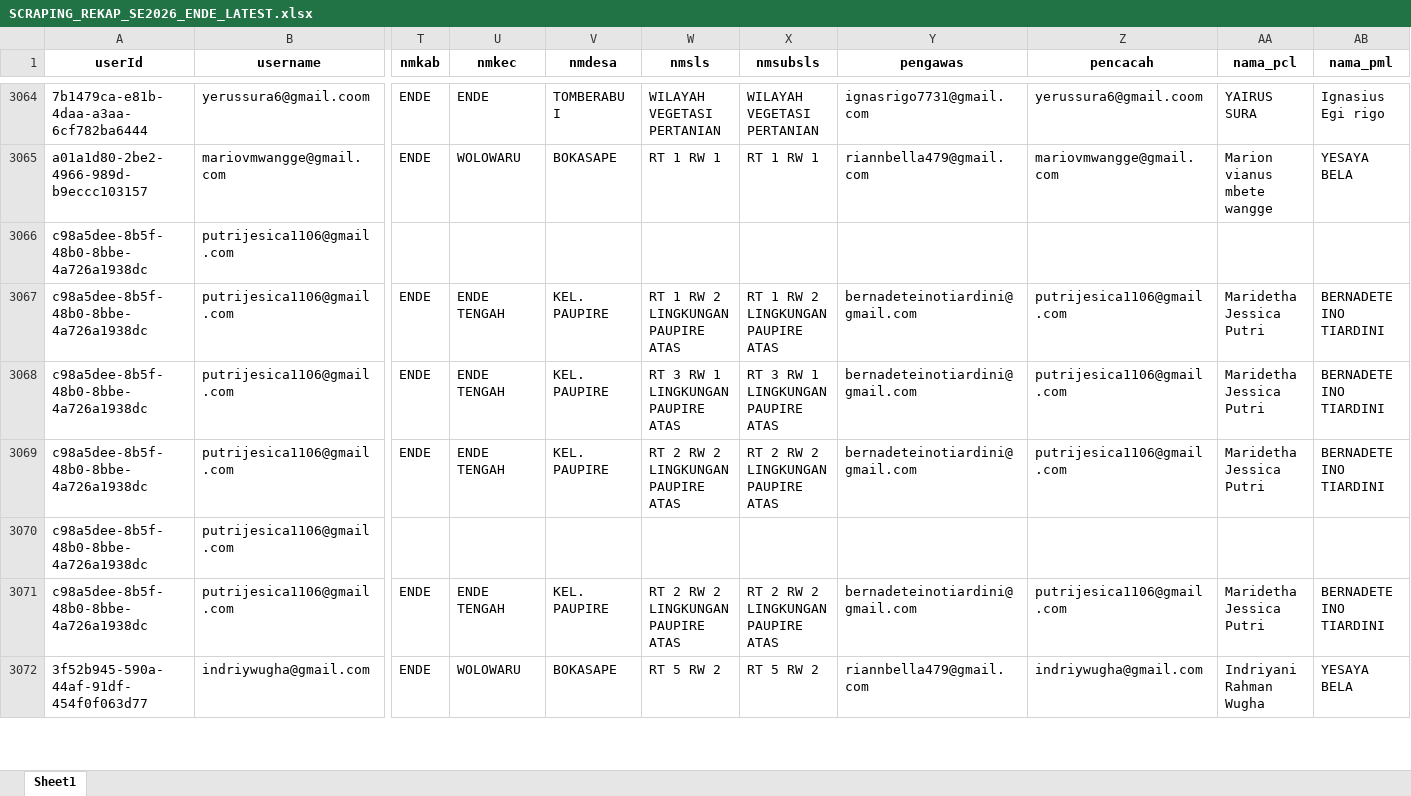
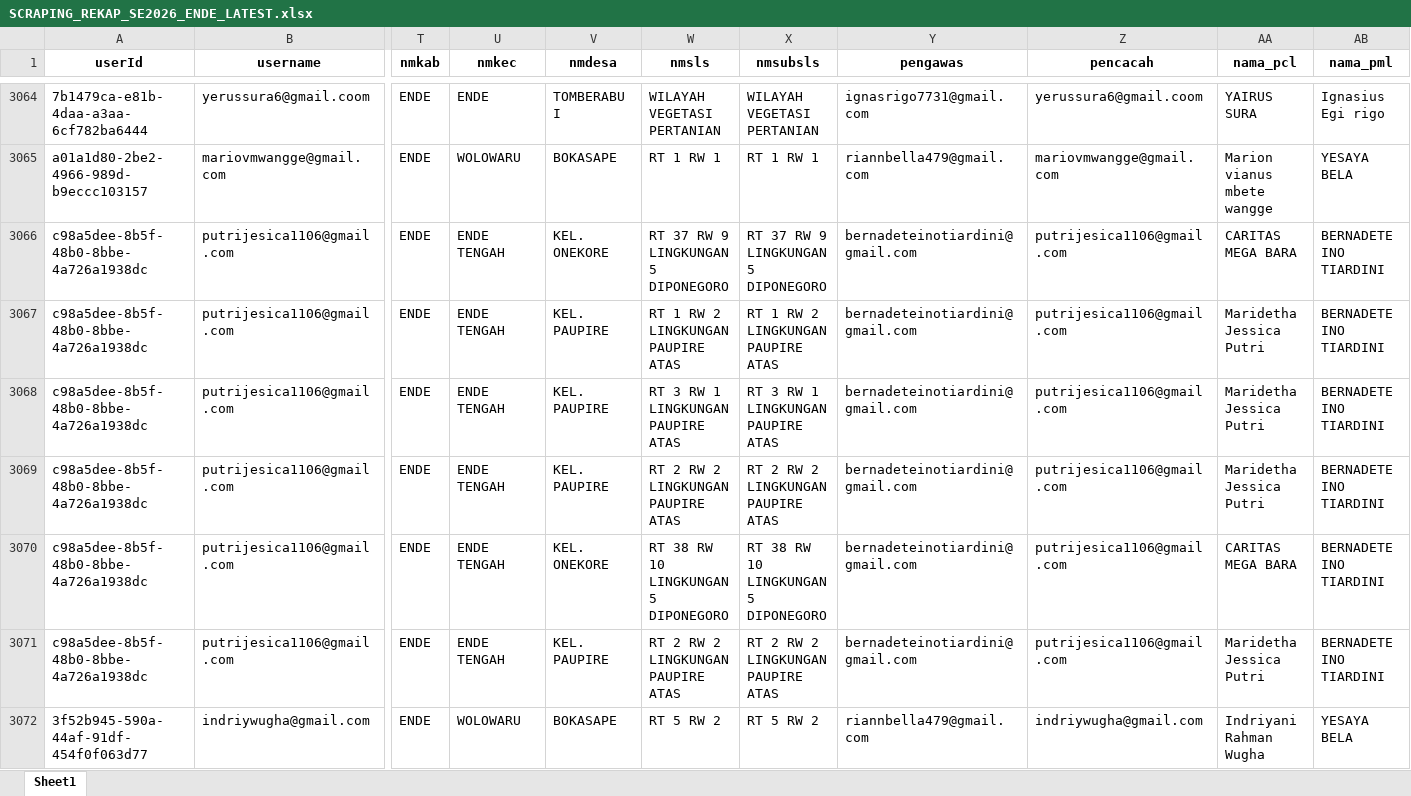
Before and after one commit to andrewmarulitua/monitoring-se2026, an Excel workbook: data/SCRAPING_REKAP_SE2026_ENDE_LATEST.xlsx, sheet Sheet1, drawn as a sheet; only a part is shown, gaps mark what is left out; values as stored, in another font and other column widths than the file's, no borders; the diff covers the shown part only; the diff names each change by its address in the sheet, - before the commit and + after, or states it on an @@ line.

```diff
--- a/data/SCRAPING_REKAP_SE2026_ENDE_LATEST.xlsx (sheet Sheet1)
+++ b/data/SCRAPING_REKAP_SE2026_ENDE_LATEST.xlsx (sheet Sheet1)
-T3066 (nmkab): (empty)
+T3066 (nmkab): ENDE
-U3066 (nmkec): (empty)
+U3066 (nmkec): ENDE TENGAH
-V3066 (nmdesa): (empty)
+V3066 (nmdesa): KEL. ONEKORE
-W3066 (nmsls): (empty)
+W3066 (nmsls): RT 37 RW 9 LINGKUNGAN 5 DIPONEGORO
-X3066 (nmsubsls): (empty)
+X3066 (nmsubsls): RT 37 RW 9 LINGKUNGAN 5 DIPONEGORO
-Y3066 (pengawas): (empty)
+Y3066 (pengawas): bernadeteinotiardini@gmail.com
-Z3066 (pencacah): (empty)
+Z3066 (pencacah): putrijesica1106@gmail.com
-AA3066 (nama_pcl): (empty)
+AA3066 (nama_pcl): CARITAS MEGA BARA
-AB3066 (nama_pml): (empty)
+AB3066 (nama_pml): BERNADETE INO TIARDINI
-T3070 (nmkab): (empty)
+T3070 (nmkab): ENDE
-U3070 (nmkec): (empty)
+U3070 (nmkec): ENDE TENGAH
-V3070 (nmdesa): (empty)
+V3070 (nmdesa): KEL. ONEKORE
-W3070 (nmsls): (empty)
+W3070 (nmsls): RT 38 RW 10 LINGKUNGAN 5 DIPONEGORO
-X3070 (nmsubsls): (empty)
+X3070 (nmsubsls): RT 38 RW 10 LINGKUNGAN 5 DIPONEGORO
-Y3070 (pengawas): (empty)
+Y3070 (pengawas): bernadeteinotiardini@gmail.com
-Z3070 (pencacah): (empty)
+Z3070 (pencacah): putrijesica1106@gmail.com
-AA3070 (nama_pcl): (empty)
+AA3070 (nama_pcl): CARITAS MEGA BARA
-AB3070 (nama_pml): (empty)
+AB3070 (nama_pml): BERNADETE INO TIARDINI
```
Also changed, not shown: 243 edited cells elsewhere in this sheet.
